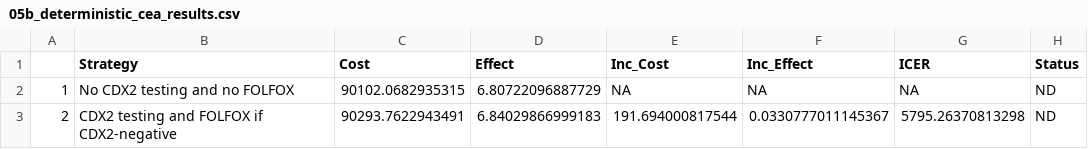
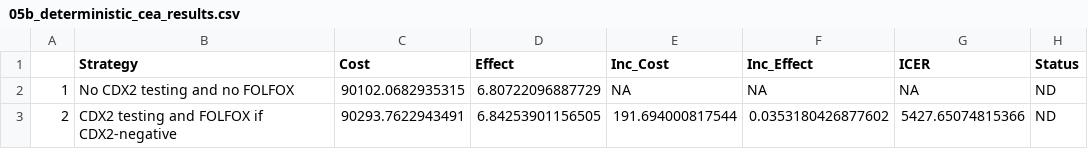
Before and after one commit to feralaes/cdx2cea, a CSV file: tables/05b_deterministic_cea_results.csv, drawn as a sheet.

```diff
--- a/tables/05b_deterministic_cea_results.csv
+++ b/tables/05b_deterministic_cea_results.csv
@@ -2,2 +2,2 @@
 "1","No CDX2 testing and no FOLFOX",90102.0682935315,6.80722096887729,NA,NA,NA,"ND"
-"2","CDX2 testing and FOLFOX if CDX2-negative",90293.7622943491,6.84029866999183,191.694000817544,0.0330777011145367,5795.26370813298,"ND"
+"2","CDX2 testing and FOLFOX if CDX2-negative",90293.7622943491,6.84253901156505,191.694000817544,0.0353180426877602,5427.65074815366,"ND"
```
Also changed, not shown: tables/05a_probabilistic_cea_results.csv, 49 other files.
